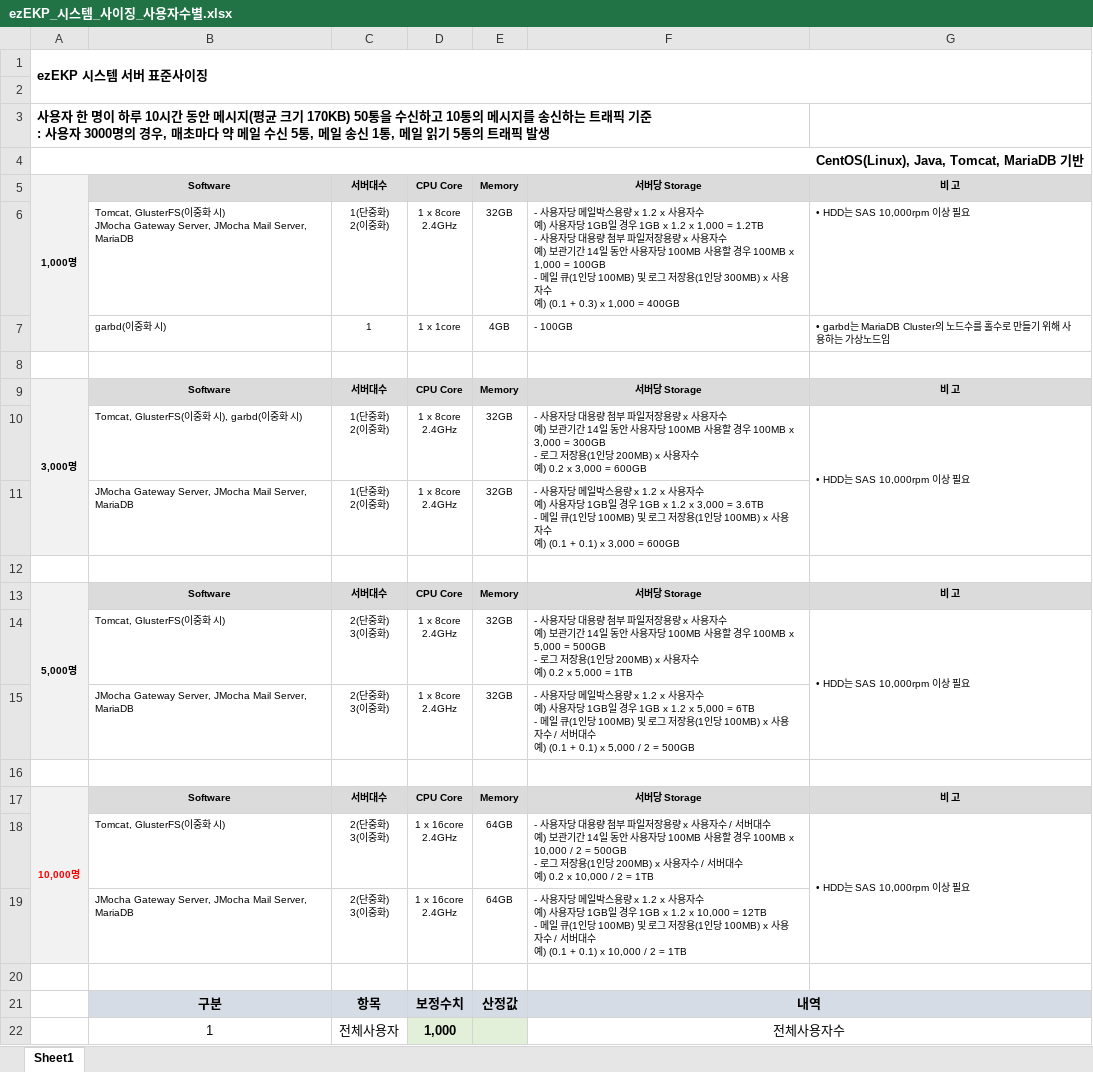
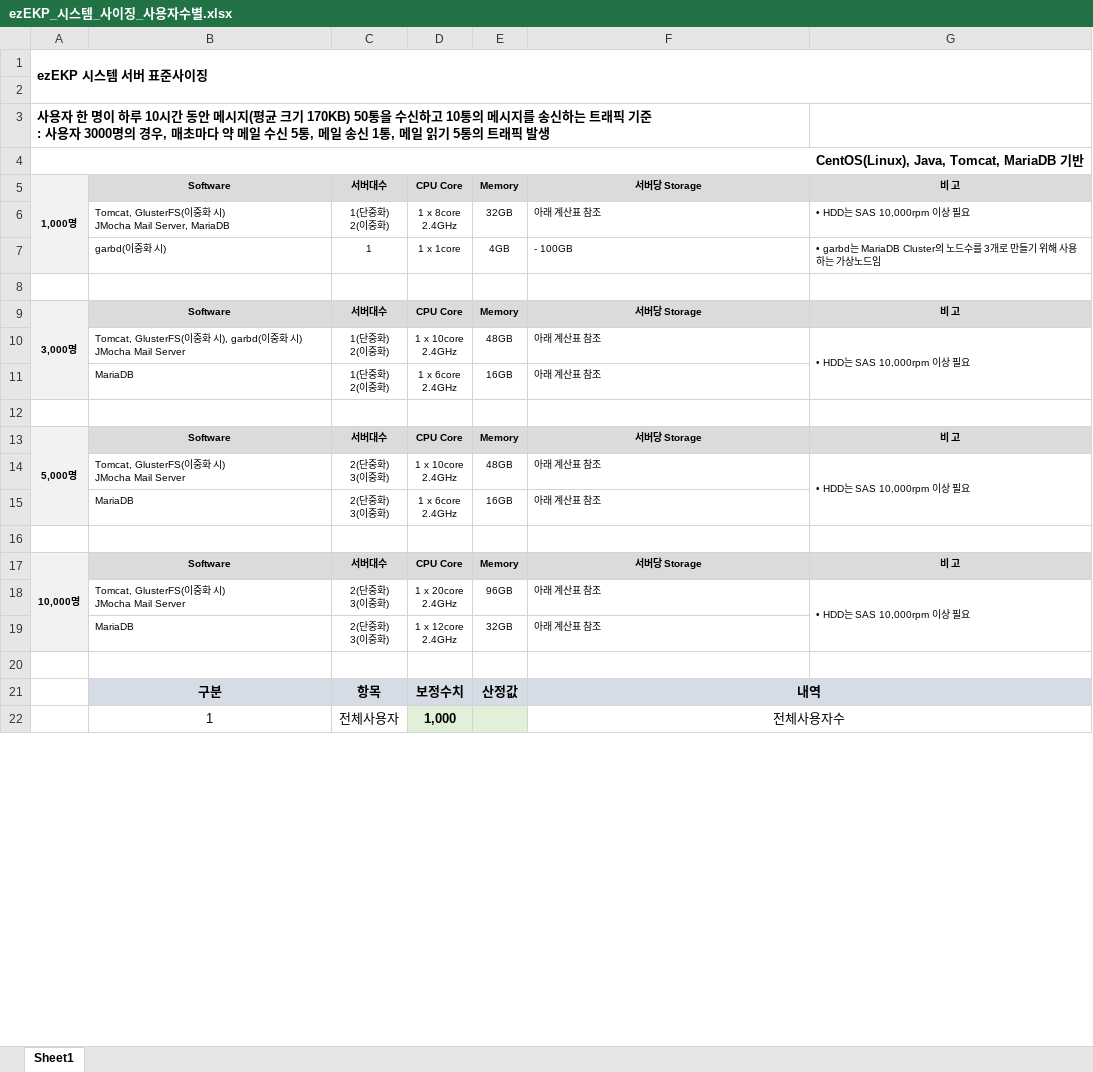
Before and after one commit to Shim8934/refactor_ezFlow4Java, an Excel workbook: docs/tech/ezEKP_시스템_사이징_사용자수별.xlsx, sheet Sheet1, drawn as a sheet; only a part is shown; values as stored, in another font and other column widths than the file's, no borders; removed rows and columns are numbered as before the commit, all else as after; ↵ is a line break in a cell; the diff covers the shown part only; the diff names each change by its address in the sheet, - before the commit and + after, or states it on an @@ line.

```diff
--- a/docs/tech/ezEKP_시스템_사이징_사용자수별.xlsx (sheet Sheet1)
+++ b/docs/tech/ezEKP_시스템_사이징_사용자수별.xlsx (sheet Sheet1)
-B6: …) ↵ JMocha Gateway Server, JMocha Mail Server,…
+B6: …) ↵ JMocha Mail Server,…
-F6: - 사용자당 메일박스용량 x 1.2 x 사용자수 ↵ 예) 사용자당 1GB일 경우 1GB x 1.2 x 1,000 = 1.2TB ↵ - 사용자당 대용량 첨부 파일저장용량 x 사용자수 ↵ 예) 보관기간 14일 동안 사용자당 100MB 사용할 경우 100MB x 1,000 = 100GB ↵ - 메일 큐(1인당 100MB) 및 로그 저장용(1인당 300MB) x 사용자수 ↵ 예) (0.1 + 0.3) x 1,000 = 400GB
+F6: 아래 계산표 참조
-G7: …드수를 홀수로 만들…
+G7: …드수를 3개로 만들…
-B10: …시)
+B10: …시) ↵ JMocha Mail Server
-D10: 1 x 8core ↵ 2.4GHz
+D10: 1 x 10core ↵ 2.4GHz
-E10: 32GB
+E10: 48GB
-F10: - 사용자당 대용량 첨부 파일저장용량 x 사용자수 ↵ 예) 보관기간 14일 동안 사용자당 100MB 사용할 경우 100MB x 3,000 = 300GB ↵ - 로그 저장용(1인당 200MB) x 사용자수 ↵ 예) 0.2 x 3,000 = 600GB
+F10: 아래 계산표 참조
-row 11:  | JMocha Gateway Server, JMocha Mail Server, MariaDB | 1(단중화) ↵ 2(이중화) | 1 x 8core ↵ 2.4GHz | 32GB | - 사용자당 메일박스용량 x 1.2 x 사용자수 ↵ 예) 사용자당 1GB일 경우 1GB x 1.2 x 3,000 = 3.6TB ↵ - 메일 큐(1인당 100MB) 및 로그 저장용(1인당 100MB) x 사용자수 ↵ 예) (0.1 + 0.1) x 3,000 = 600GB
+row 11:  | MariaDB | 1(단중화) ↵ 2(이중화) | 1 x 6core ↵ 2.4GHz | 16GB | 아래 계산표 참조
-B14: Tomcat, GlusterFS(이중화 시)
+B14: Tomcat, GlusterFS(이중화 시) ↵ JMocha Mail Server
-D14: 1 x 8core ↵ 2.4GHz
+D14: 1 x 10core ↵ 2.4GHz
-E14: 32GB
+E14: 48GB
-F14: - 사용자당 대용량 첨부 파일저장용량 x 사용자수 ↵ 예) 보관기간 14일 동안 사용자당 100MB 사용할 경우 100MB x 5,000 = 500GB ↵ - 로그 저장용(1인당 200MB) x 사용자수 ↵ 예) 0.2 x 5,000 = 1TB
+F14: 아래 계산표 참조
-row 15:  | JMocha Gateway Server, JMocha Mail Server, MariaDB | 2(단중화) ↵ 3(이중화) | 1 x 8core ↵ 2.4GHz | 32GB | - 사용자당 메일박스용량 x 1.2 x 사용자수 ↵ 예) 사용자당 1GB일 경우 1GB x 1.2 x 5,000 = 6TB ↵ - 메일 큐(1인당 100MB) 및 로그 저장용(1인당 100MB) x 사용자수 / 서버대수 ↵ 예) (0.1 + 0.1) x 5,000 / 2 = 500GB
+row 15:  | MariaDB | 2(단중화) ↵ 3(이중화) | 1 x 6core ↵ 2.4GHz | 16GB | 아래 계산표 참조
-A17 text colour: #FF0000
+A17 text colour: black
-B18: Tomcat, GlusterFS(이중화 시)
+B18: Tomcat, GlusterFS(이중화 시) ↵ JMocha Mail Server
-D18: 1 x 16core ↵ 2.4GHz
+D18: 1 x 20core ↵ 2.4GHz
-E18: 64GB
+E18: 96GB
-F18: - 사용자당 대용량 첨부 파일저장용량 x 사용자수 / 서버대수 ↵ 예) 보관기간 14일 동안 사용자당 100MB 사용할 경우 100MB x 10,000 / 2 = 500GB ↵ - 로그 저장용(1인당 200MB) x 사용자수 / 서버대수 ↵ 예) 0.2 x 10,000 / 2 = 1TB
+F18: 아래 계산표 참조
-row 19:  | JMocha Gateway Server, JMocha Mail Server, MariaDB | 2(단중화) ↵ 3(이중화) | 1 x 16core ↵ 2.4GHz | 64GB | - 사용자당 메일박스용량 x 1.2 x 사용자수 ↵ 예) 사용자당 1GB일 경우 1GB x 1.2 x 10,000 = 12TB ↵ - 메일 큐(1인당 100MB) 및 로그 저장용(1인당 100MB) x 사용자수 / 서버대수 ↵ 예) (0.1 + 0.1) x 10,000 / 2 = 1TB
+row 19:  | MariaDB | 2(단중화) ↵ 3(이중화) | 1 x 12core ↵ 2.4GHz | 32GB | 아래 계산표 참조
```
Also changed, not shown: 1 added row, 1 removed row and 6 edited cells elsewhere in this sheet, formulas that keep their value, docs/tech/JMocha_시스템_사이징_사용자수별.xlsx.
